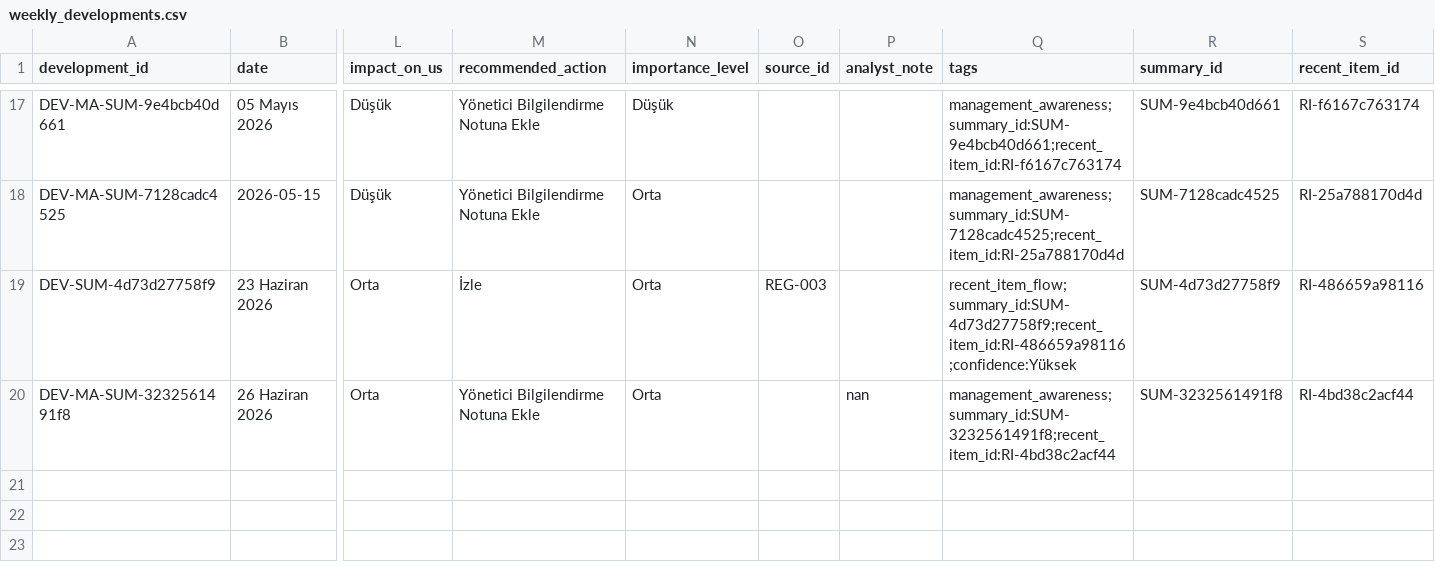
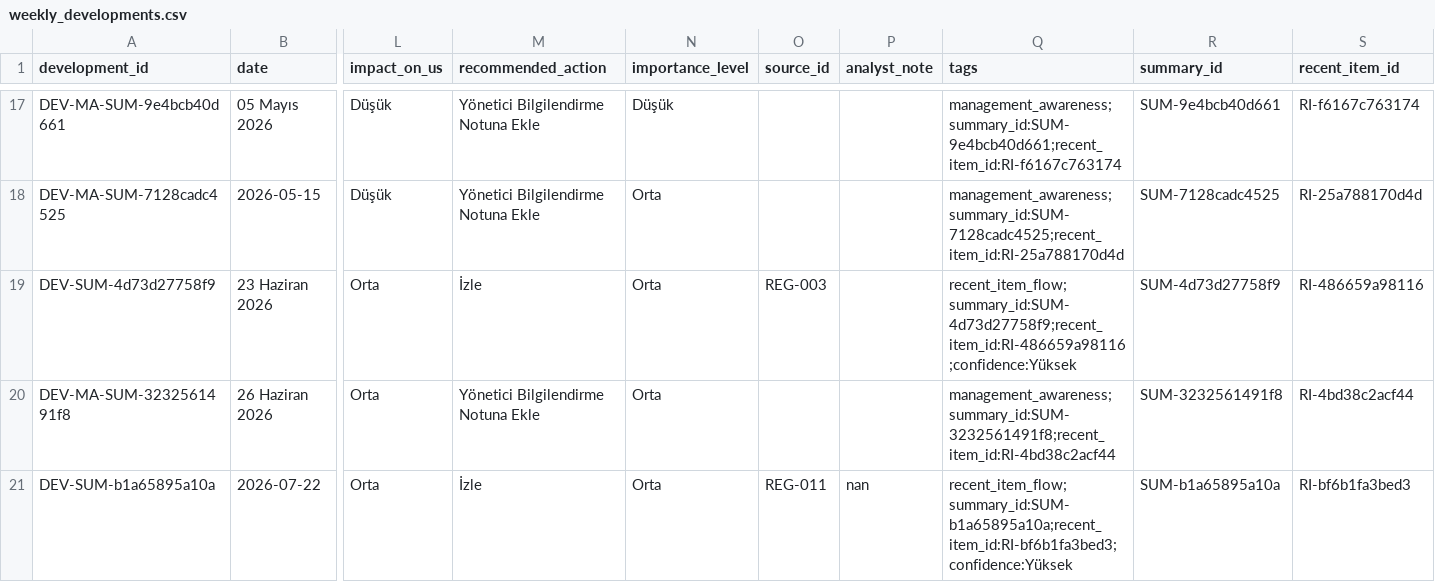
Before and after one commit to ekowiggins-dotcom/ardakobibenchmark, a CSV file: data/weekly_developments.csv, drawn as a sheet; only a part is shown, gaps mark what is left out; rows hold the shown columns only; the diff names each change by its address in the sheet, - before the commit and + after, or states it on an @@ line.

```diff
--- a/data/weekly_developments.csv
+++ b/data/weekly_developments.csv
-P20 (analyst_note): nan
+P20 (analyst_note): (empty)
+row 21: DEV-SUM-b1a65895a10a | 2026-07-22 | Orta | İzle | Orta | REG-011 | nan | recent_item_flow;summary_id:SUM-b1a65895a10a;recent_item_id:RI-bf6b1fa3bed3;confidence:Yüksek | SUM-b1a65895a10a | RI-bf6b1fa3bed3
```
Also changed, not shown: data/recent_item_archive.csv, data/recent_item_review_queue.csv, 10 other files.
